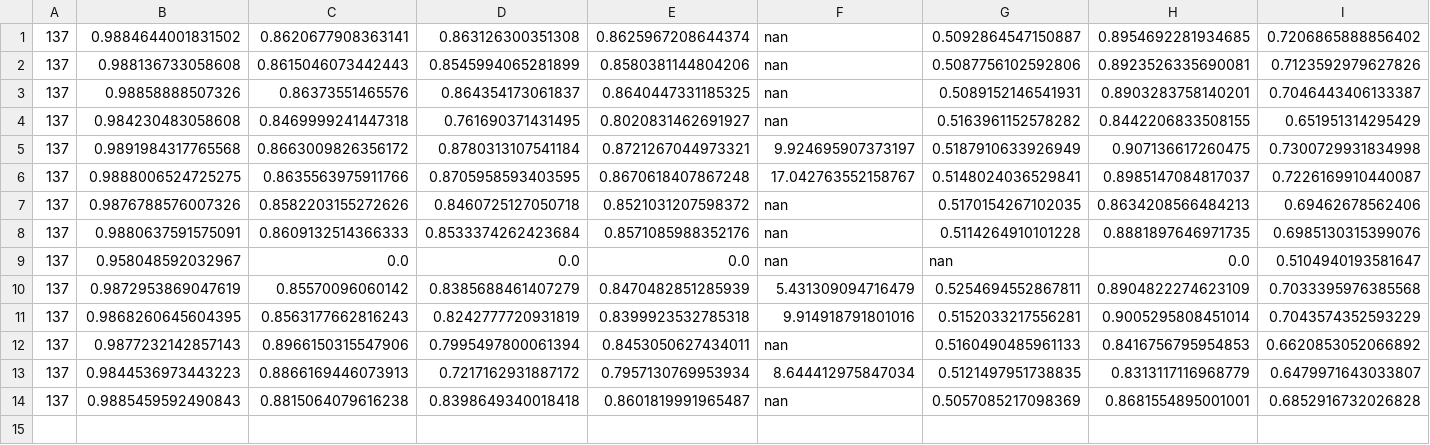
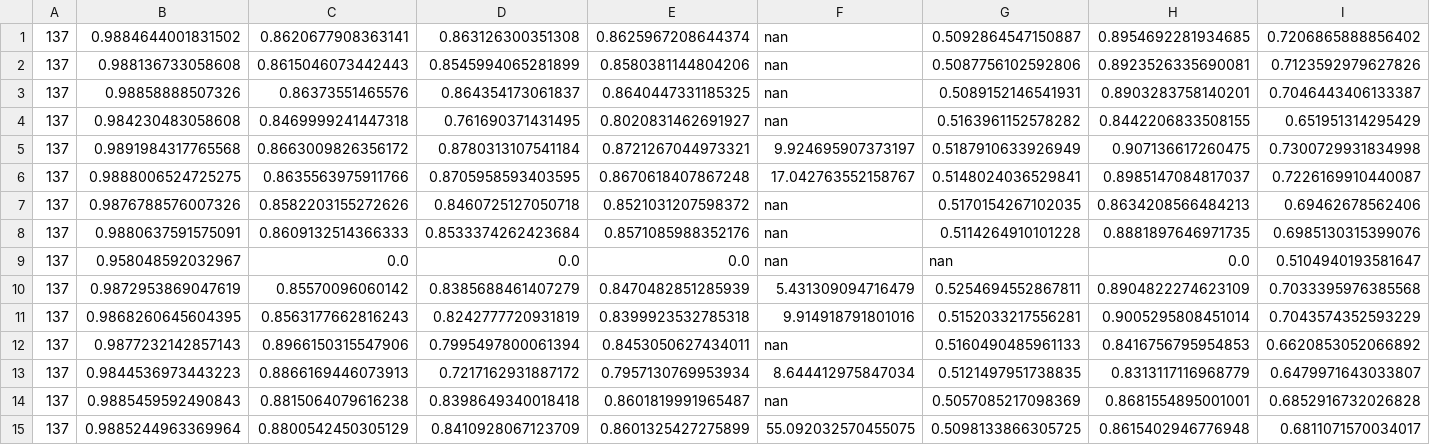
Before and after one commit to mohsafer/transformer, a CSV file: result/SMD.csv, drawn as a sheet; only a part is shown; rows hold the shown columns only; the diff names each change by its address in the sheet, - before the commit and + after, or states it on an @@ line.

```diff
--- a/result/SMD.csv
+++ b/result/SMD.csv
+row 15: 137 | 0.9885244963369964 | 0.8800542450305129 | 0.8410928067123709 | 0.8601325427275899 | 55.092032570455075 | 0.5098133866305725 | 0.8615402946776948 | 0.6811071570034017
```
Also changed, not shown: 4 other files.
